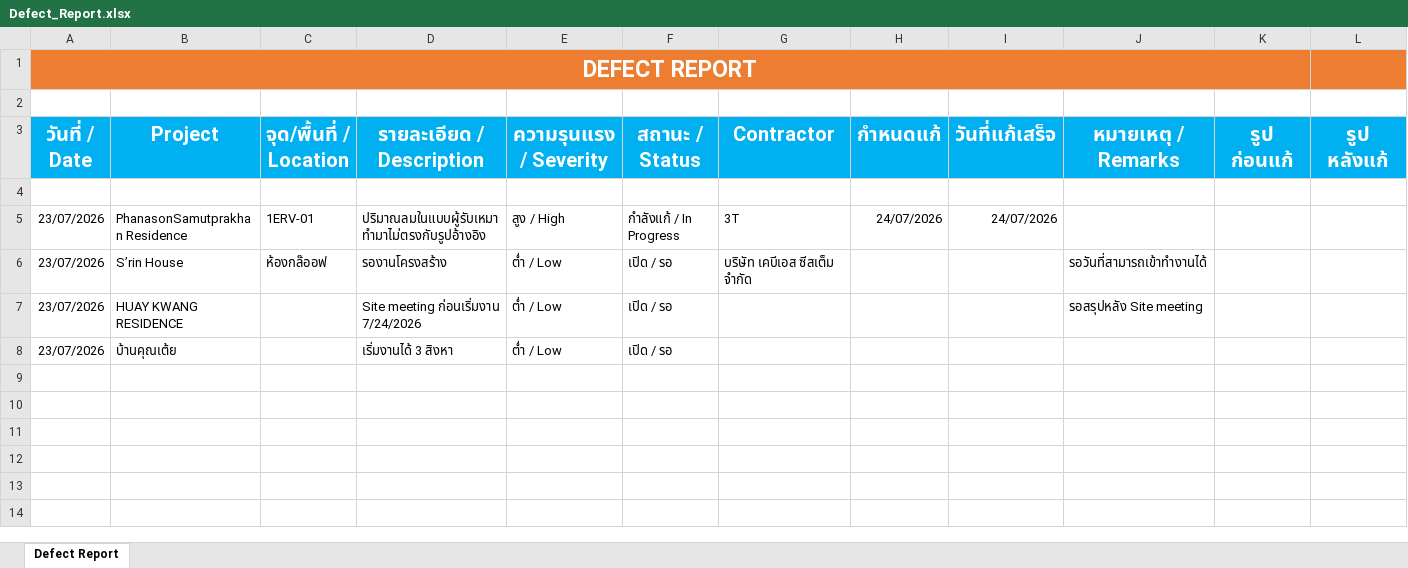
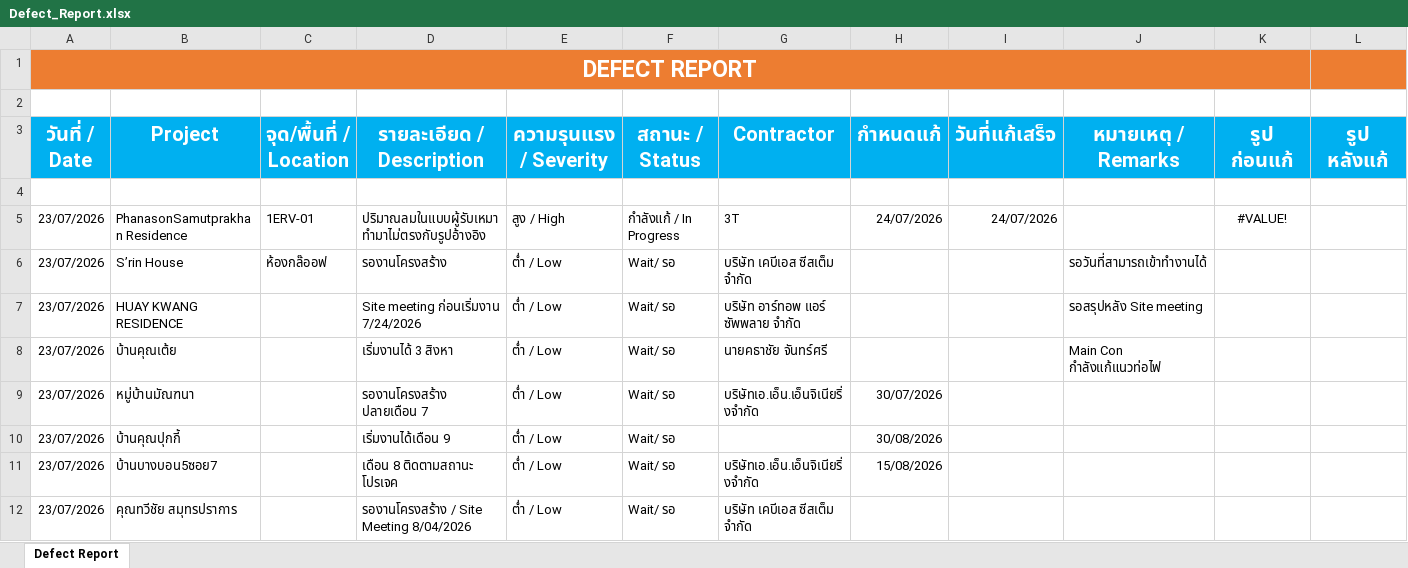
Before and after one commit to wyuwachotiphan-crypto/CM-Dashborad, an Excel workbook: Defect_Report.xlsx, sheet Defect Report, drawn as a sheet; values as stored, in another font and other column widths than the file's, no borders; the diff names each change by its address in the sheet, - before the commit and + after, or states it on an @@ line.

Commit message:
Update dashboard/data (2026-07-23 11:00)

```diff
--- a/Defect_Report.xlsx (sheet Defect Report)
+++ b/Defect_Report.xlsx (sheet Defect Report)
-K5 (รูป ก่อนแก้): (empty)
+K5 (รูป ก่อนแก้): #VALUE!
-F6:F8 (สถานะ / Status): เปิด / รอ
+F6:F8 (สถานะ / Status): Wait/ รอ
-G7 (Contractor): (empty)
+G7 (Contractor): บริษัท อาร์ทอพ แอร์ ซัพพลาย จำกัด
-G8 (Contractor): (empty)
+G8 (Contractor): นายคธาชัย จันทร์ศรี
-J8 (หมายเหตุ / Remarks): (empty)
+J8 (หมายเหตุ / Remarks): Main Con กำลังแก้แนวท่อไฟ
+row 9: 23/07/2026 | หมู่บ้านมัณฑนา |  | รองานโครงสร้าง ปลายเดือน 7 | ต่ำ / Low | Wait/ รอ | บริษัทเอ.เอ็น.เอ็นจิเนียริ่งจํากัด | 30/07/2026
+row 10: 23/07/2026 | บ้านคุณปุกกี้ |  | เริ่มงานได้เดือน 9 | ต่ำ / Low | Wait/ รอ |  | 30/08/2026
+row 11: 23/07/2026 | บ้านบางบอน5ซอย7 |  | เดือน 8 ติดตามสถานะ โปรเจค | ต่ำ / Low | Wait/ รอ | บริษัทเอ.เอ็น.เอ็นจิเนียริ่งจํากัด | 15/08/2026
+row 12: 23/07/2026 | คุณทวีชัย สมุทรปราการ |  | รองานโครงสร้าง / Site Meeting 8/04/2026 | ต่ำ / Low | Wait/ รอ | บริษัท เคบีเอส ซีสเต็ม จํากัด
```
Also changed, not shown: charts or pictures.
